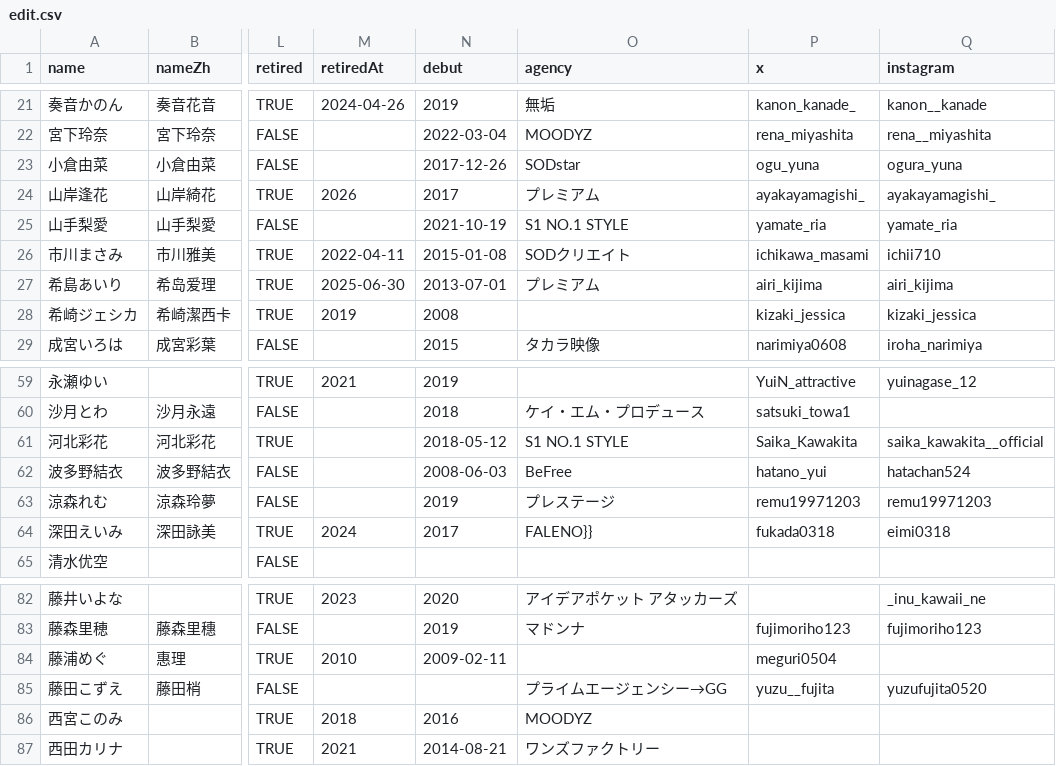
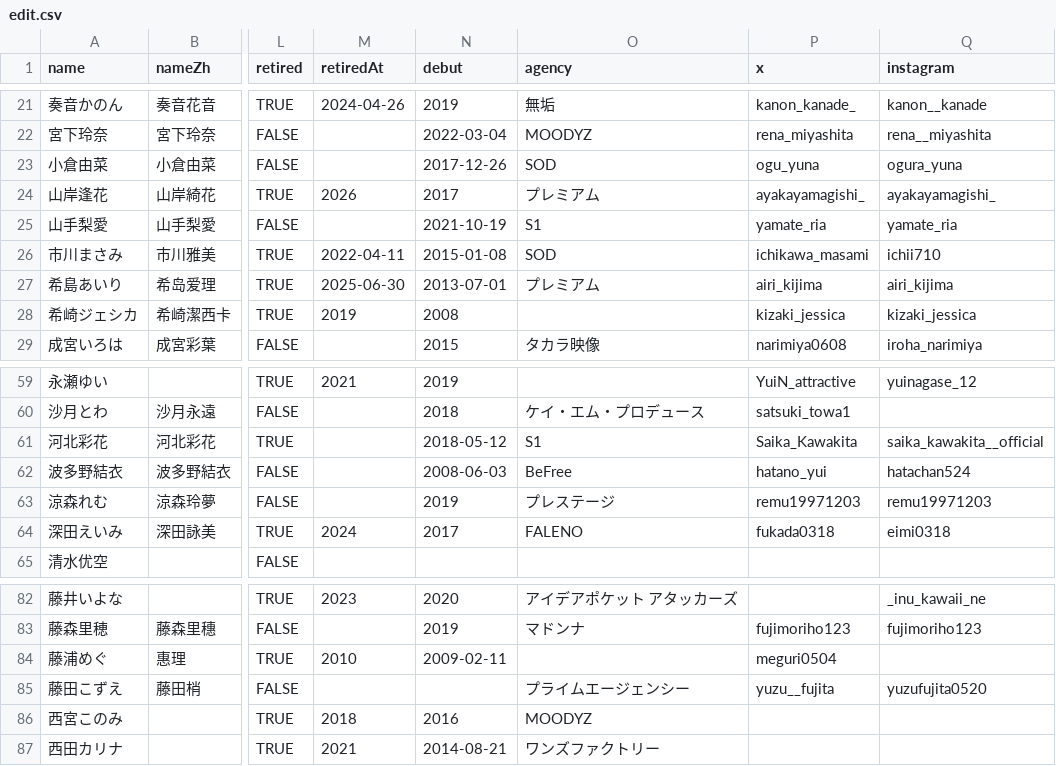
Before and after one commit to lesspem/JAV_info, a CSV file: data/edit.csv, drawn as a sheet; only a part is shown, gaps mark what is left out; the diff covers the shown part only; the diff names each change by its address in the sheet, - before the commit and + after, or states it on an @@ line.

```diff
--- a/data/edit.csv
+++ b/data/edit.csv
-O23 (agency): SODstar
+O23 (agency): SOD
-O25 (agency): S1 NO.1 STYLE
+O25 (agency): S1
-O26 (agency): SODクリエイト
+O26 (agency): SOD
-O61 (agency): S1 NO.1 STYLE
+O61 (agency): S1
-O64 (agency): FALENO}}
+O64 (agency): FALENO
-O85 (agency): プライムエージェンシー→GG
+O85 (agency): プライムエージェンシー
```
Also changed, not shown: 8 edited cells elsewhere in this file.
